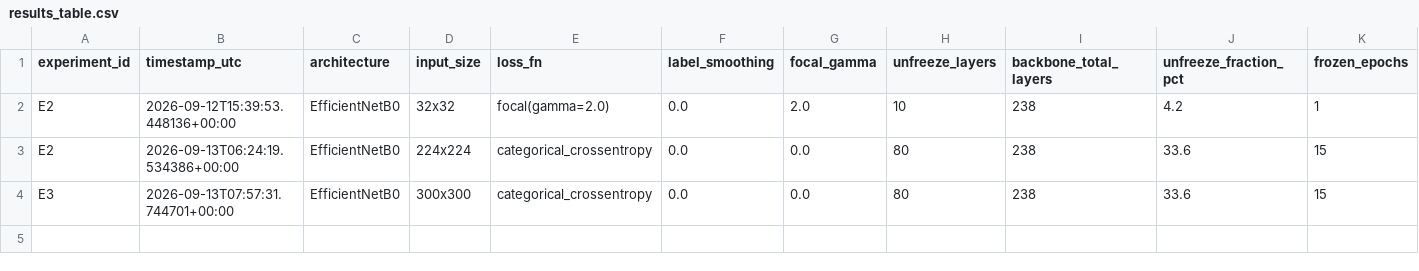
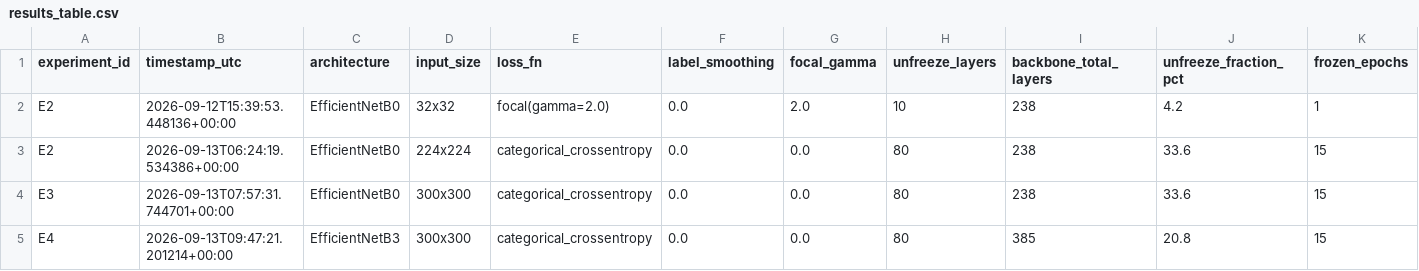
Before and after one commit to cXOder6996/S-V.Revamped, a CSV file: experiments/results_table.csv, drawn as a sheet; only a part is shown; rows hold the shown columns only; the diff names each change by its address in the sheet, - before the commit and + after, or states it on an @@ line.

```diff
--- a/experiments/results_table.csv
+++ b/experiments/results_table.csv
+row 5: E4 | 2026-09-13T09:47:21.201214+00:00 | EfficientNetB3 | 300x300 | categorical_crossentropy | 0.0 | 0.0 | 80 | 385 | 20.8 | 15
```
Also changed, not shown: 1 other file.
